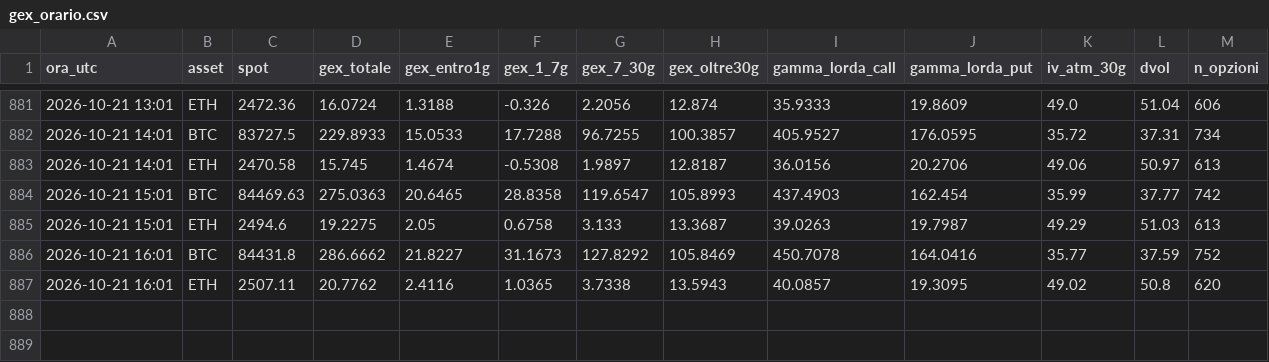
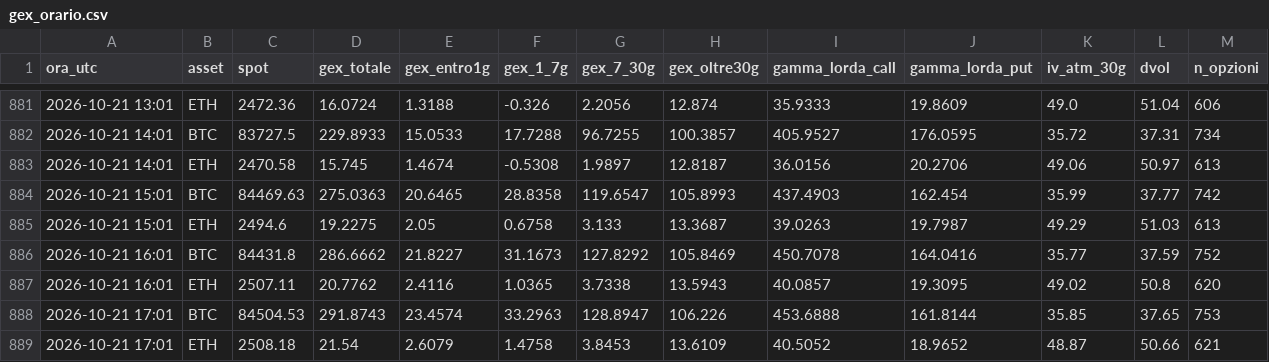
Before and after one commit to stocastico1993/gex-crypto, a CSV file: data/gex_orario.csv, drawn as a sheet; only a part is shown, gaps mark what is left out; the diff names each change by its address in the sheet, - before the commit and + after, or states it on an @@ line.

```diff
--- a/data/gex_orario.csv
+++ b/data/gex_orario.csv
+row 888: 2026-10-21 17:01 | BTC | 84504.53 | 291.8743 | 23.4574 | 33.2963 | 128.8947 | 106.226 | 453.6888 | 161.8144 | 35.85 | 37.65 | 753
+row 889: 2026-10-21 17:01 | ETH | 2508.18 | 21.54 | 2.6079 | 1.4758 | 3.8453 | 13.6109 | 40.5052 | 18.9652 | 48.87 | 50.66 | 621
```
